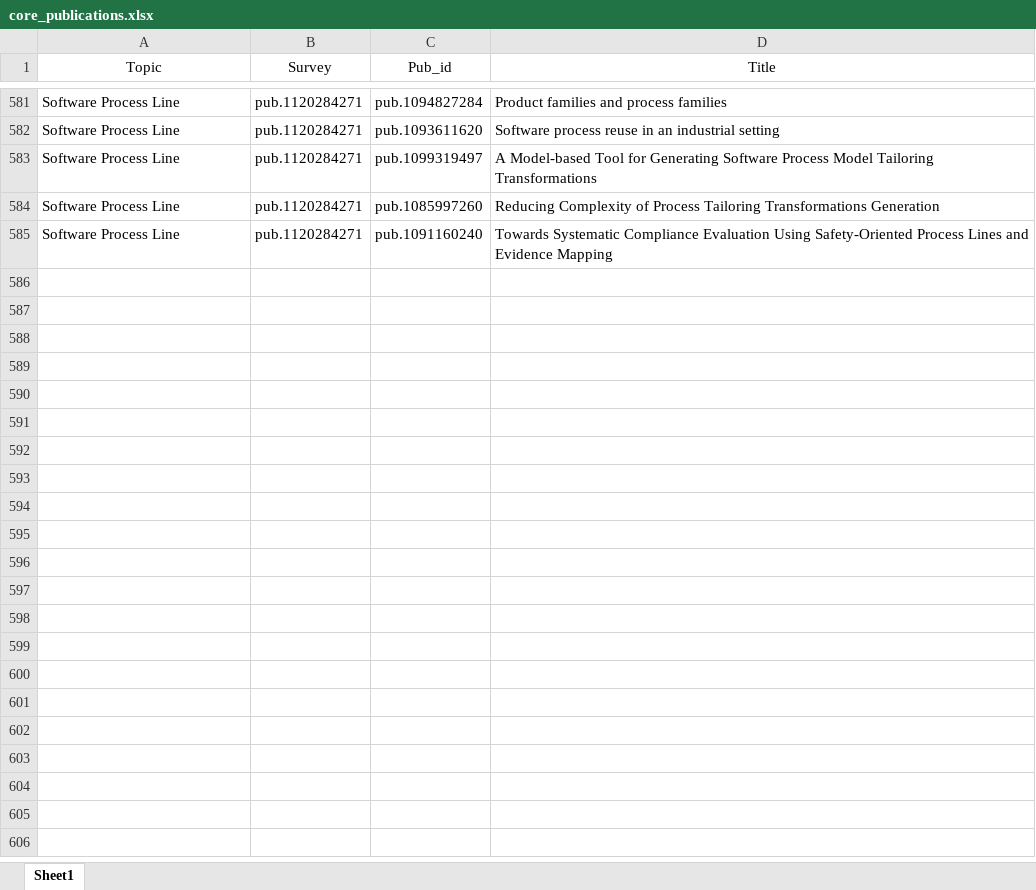
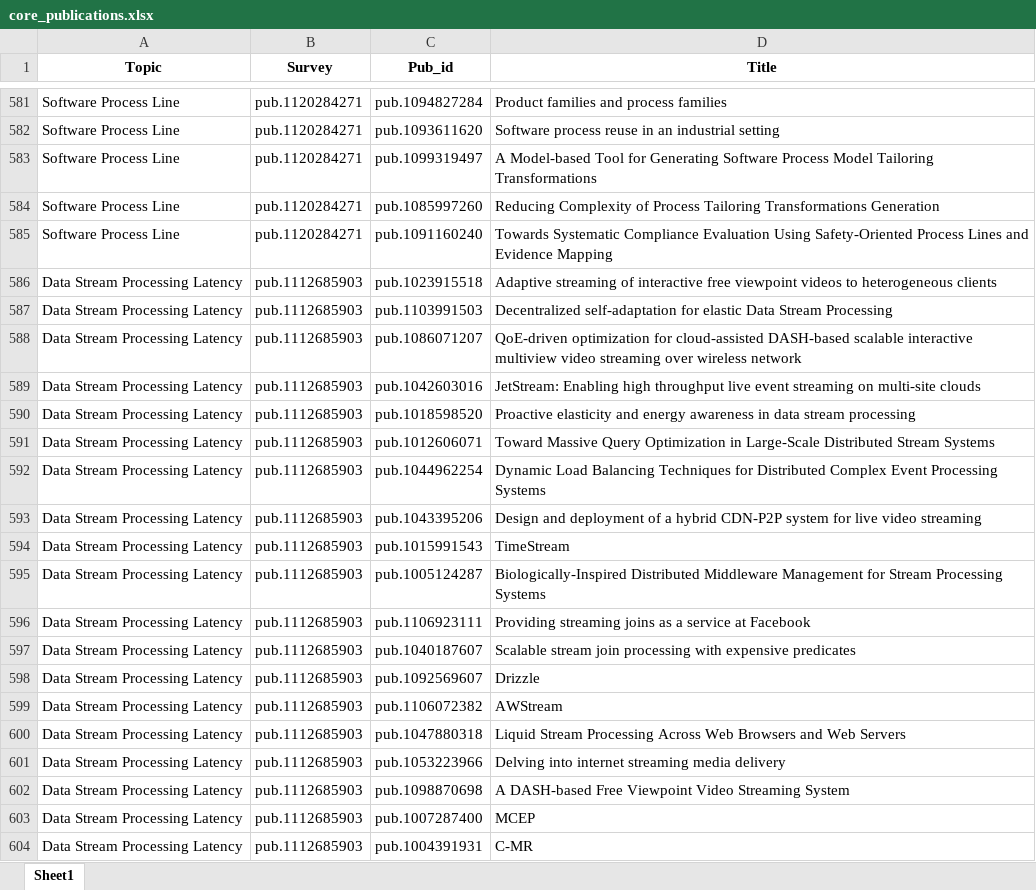
Before and after one commit to Mohammadsaknini/LitQEval, an Excel workbook: data/core_publications.xlsx, sheet Sheet1, drawn as a sheet; only a part is shown, gaps mark what is left out; values as stored, in another font and other column widths than the file's, no borders; the diff covers the shown part only; the diff names each change by its address in the sheet, - before the commit and + after, or states it on an @@ line.

```diff
--- a/data/core_publications.xlsx (sheet Sheet1)
+++ b/data/core_publications.xlsx (sheet Sheet1)
-A1:D1 bold: off
+A1:D1 bold: on
+row 586: Data Stream Processing Latency | pub.1112685903 | pub.1023915518 | Adaptive streaming of interactive free viewpoint videos to heterogeneous clients
+row 587: Data Stream Processing Latency | pub.1112685903 | pub.1103991503 | Decentralized self-adaptation for elastic Data Stream Processing
+row 588: Data Stream Processing Latency | pub.1112685903 | pub.1086071207 | QoE-driven optimization for cloud-assisted DASH-based scalable interactive multiview video streaming over wireless network
+row 589: Data Stream Processing Latency | pub.1112685903 | pub.1042603016 | JetStream: Enabling high throughput live event streaming on multi-site clouds
+row 590: Data Stream Processing Latency | pub.1112685903 | pub.1018598520 | Proactive elasticity and energy awareness in data stream processing
+row 591: Data Stream Processing Latency | pub.1112685903 | pub.1012606071 | Toward Massive Query Optimization in Large-Scale Distributed Stream Systems
+row 592: Data Stream Processing Latency | pub.1112685903 | pub.1044962254 | Dynamic Load Balancing Techniques for Distributed Complex Event Processing Systems
+row 593: Data Stream Processing Latency | pub.1112685903 | pub.1043395206 | Design and deployment of a hybrid CDN-P2P system for live video streaming
+row 594: Data Stream Processing Latency | pub.1112685903 | pub.1015991543 | TimeStream
+row 595: Data Stream Processing Latency | pub.1112685903 | pub.1005124287 | Biologically-Inspired Distributed Middleware Management for Stream Processing Systems
+row 596: Data Stream Processing Latency | pub.1112685903 | pub.1106923111 | Providing streaming joins as a service at Facebook
+row 597: Data Stream Processing Latency | pub.1112685903 | pub.1040187607 | Scalable stream join processing with expensive predicates
+row 598: Data Stream Processing Latency | pub.1112685903 | pub.1092569607 | Drizzle
+row 599: Data Stream Processing Latency | pub.1112685903 | pub.1106072382 | AWStream
+row 600: Data Stream Processing Latency | pub.1112685903 | pub.1047880318 | Liquid Stream Processing Across Web Browsers and Web Servers
+row 601: Data Stream Processing Latency | pub.1112685903 | pub.1053223966 | Delving into internet streaming media delivery
+row 602: Data Stream Processing Latency | pub.1112685903 | pub.1098870698 | A DASH-based Free Viewpoint Video Streaming System
+row 603: Data Stream Processing Latency | pub.1112685903 | pub.1007287400 | MCEP
+row 604: Data Stream Processing Latency | pub.1112685903 | pub.1004391931 | C-MR
```
Also changed, not shown: 239 added rows and 103 edited cells elsewhere in this sheet, data/metadata.xlsx, 20 other files.
